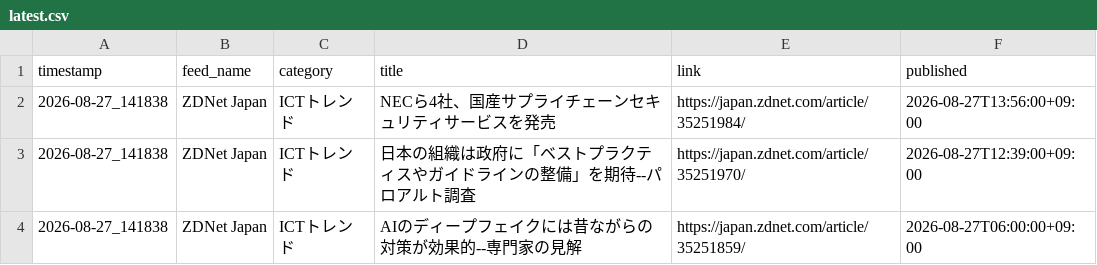
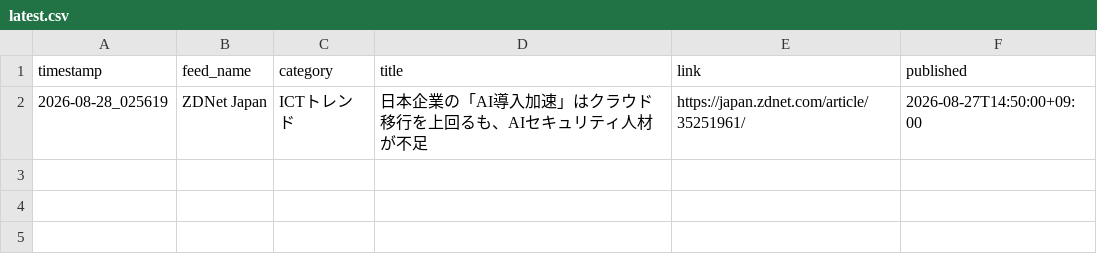
Before and after one commit to Keita50/rss_monitor, a CSV file: data/latest.csv, drawn as a sheet.

```diff
--- a/data/latest.csv
+++ b/data/latest.csv
@@ -1,4 +1,2 @@
 timestamp,feed_name,category,title,link,published
-2026-08-27_141838,ZDNet Japan,ICTトレンド,NECら4社、国産サプライチェーンセキュリティサービスを発売,https://japan.zdnet.com/article/35251984/,2026-08-27T13:56:00+09:00
-2026-08-27_141838,ZDNet Japan,ICTトレンド,日本の組織は政府に「ベストプラクティスやガイドラインの整備」を期待--パロアルト調査,https://japan.zdnet.com/article/35251970/,2026-08-27T12:39:00+09:00
-2026-08-27_141838,ZDNet Japan,ICTトレンド,AIのディープフェイクには昔ながらの対策が効果的--専門家の見解,https://japan.zdnet.com/article/35251859/,2026-08-27T06:00:00+09:00
+2026-08-28_025619,ZDNet Japan,ICTトレンド,日本企業の「AI導入加速」はクラウド移行を上回るも、AIセキュリティ人材が不足,https://japan.zdnet.com/article/35251961/,2026-08-27T14:50:00+09:00
```
Also changed, not shown: 2 other files.
